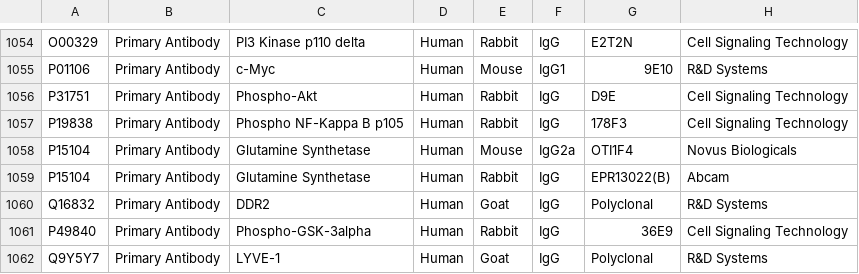
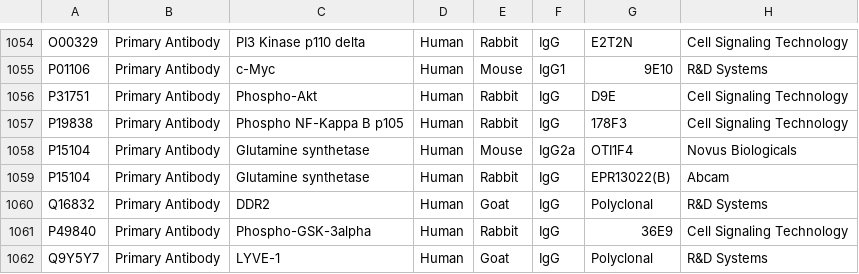
Before and after one commit to IBEXImagingCommunity/ibex_imaging_knowledge_base, a CSV file: data/reagent_resources.csv, drawn as a sheet; only a part is shown, gaps mark what is left out; the diff names each change by its address in the sheet, - before the commit and + after, or states it on an @@ line.

```diff
--- a/data/reagent_resources.csv
+++ b/data/reagent_resources.csv
-C1058:C1059: Glutamine Synthetase
+C1058:C1059: Glutamine synthetase
```
Also changed, not shown: data/image_resources.csv, 4 other files.
